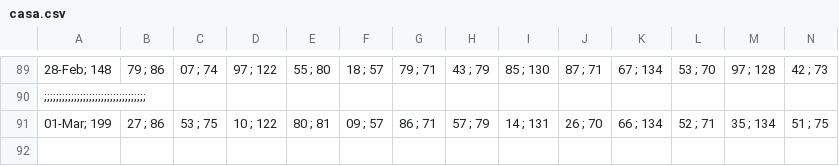
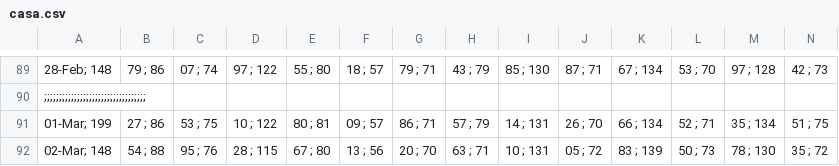
Before and after one commit to alganii14/grafik, a CSV file: csv kcp/casa.csv, drawn as a sheet; only a part is shown, gaps mark what is left out; rows hold the shown columns only; the diff names each change by its address in the sheet, - before the commit and + after, or states it on an @@ line.

```diff
--- a/csv kcp/casa.csv
+++ b/csv kcp/casa.csv
+row 92: 02-Mar; 148 | 54 ; 88 | 95 ; 76 | 28 ; 115 | 67 ; 80 | 13 ; 56 | 20 ; 70 | 63 ; 71 | 10 ; 131 | 05 ; 72 | 83 ; 139 | 50 ; 73 | 78 ; 130 | 35 ; 72
```
Also changed, not shown: csv kcp/depo.csv, csv kcp/dpk.csv, 17 other files.
